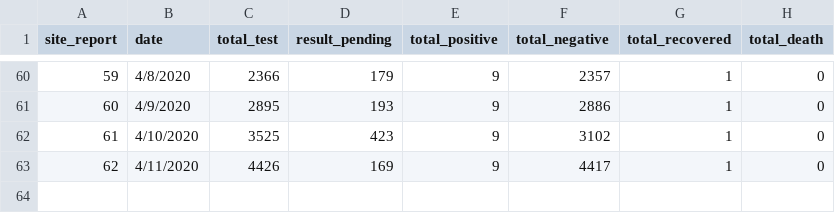
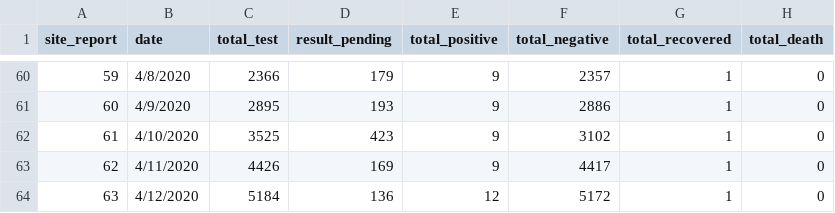
Before and after one commit to raunakms/covid19nepal, a TSV file: data_total.tsv, drawn as a sheet; only a part is shown, gaps mark what is left out; the diff names each change by its address in the sheet, - before the commit and + after, or states it on an @@ line.

```diff
--- a/data_total.tsv
+++ b/data_total.tsv
+row 64: 63 | 4/12/2020 | 5184 | 136 | 12 | 5172 | 1 | 0
```
Also changed, not shown: 1 other file.
